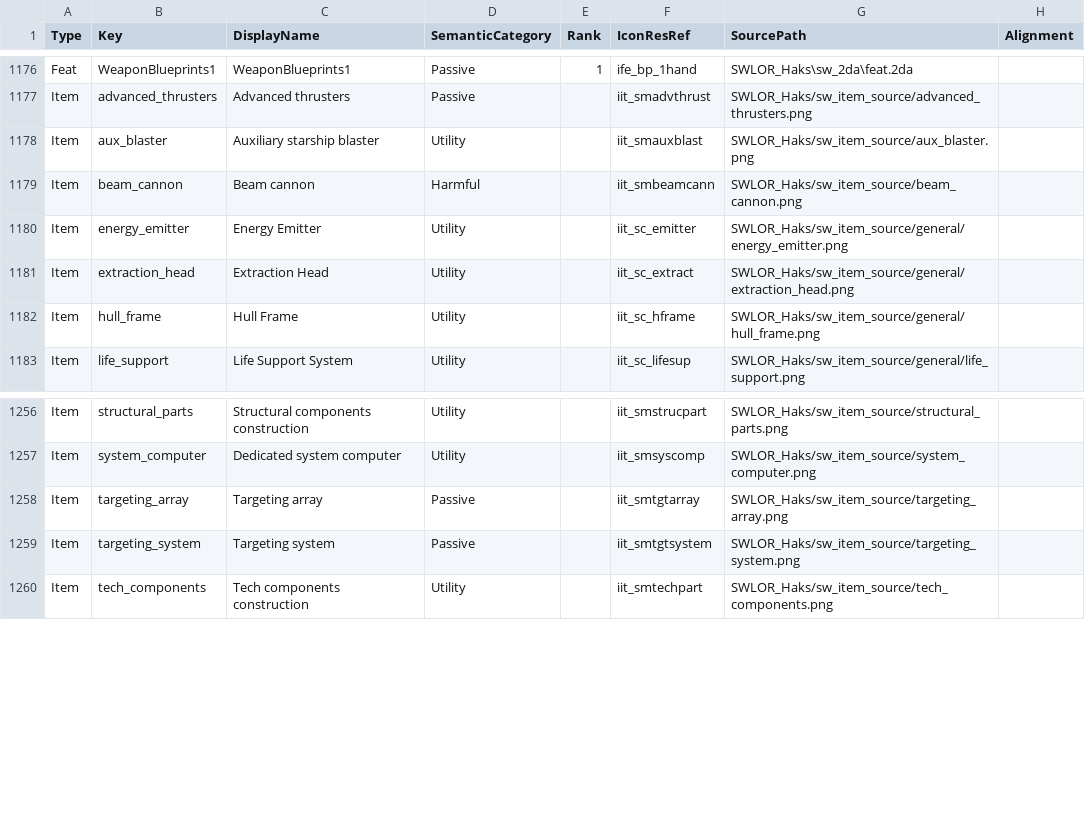
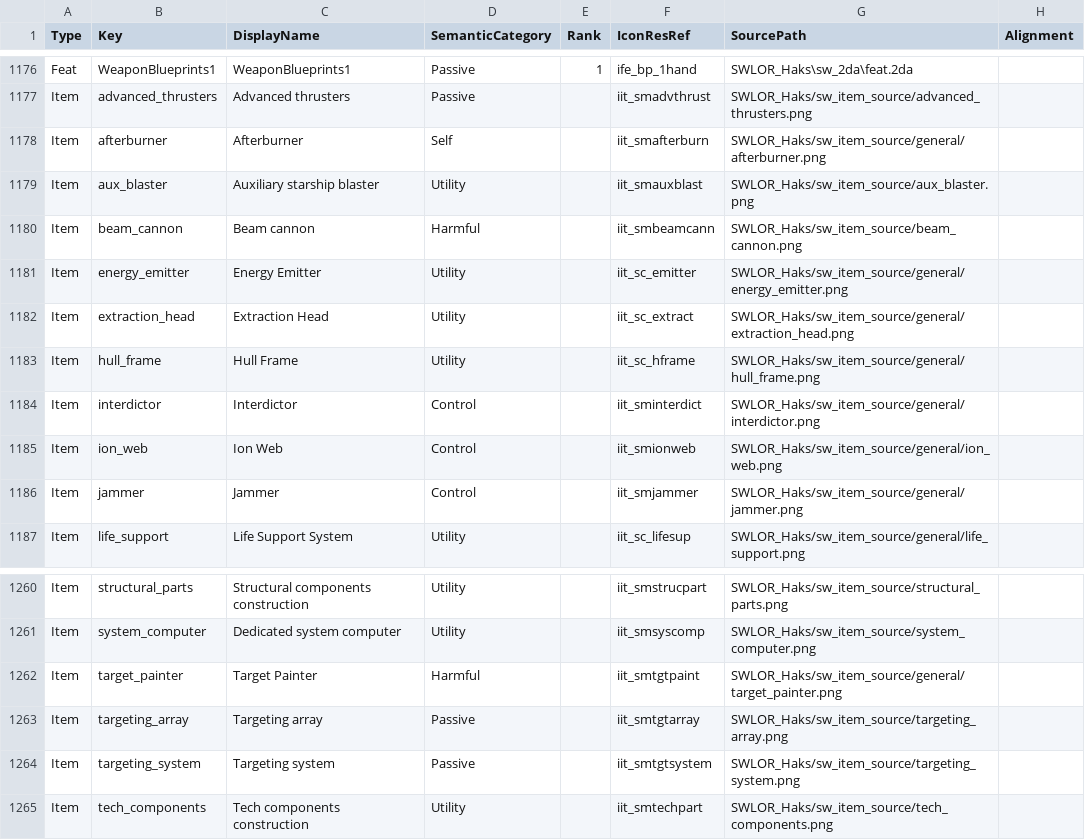
Before and after one commit to zunath/SWLOR_NWN, a CSV file: SWLOR.Game.Server/Readmes/GameplayIconManifest.csv, drawn as a sheet; only a part is shown, gaps mark what is left out.

```diff
--- a/SWLOR.Game.Server/Readmes/GameplayIconManifest.csv
+++ b/SWLOR.Game.Server/Readmes/GameplayIconManifest.csv
@@ -1177,2 +1177,3 @@
 "Item","advanced_thrusters","Advanced thrusters","Passive","","iit_smadvthrust","SWLOR_Haks/sw_item_source/advanced_thrusters.png",""
+"Item","afterburner","Afterburner","Self","","iit_smafterburn","SWLOR_Haks/sw_item_source/general/afterburner.png",""
 "Item","aux_blaster","Auxiliary starship blaster","Utility","","iit_smauxblast","SWLOR_Haks/sw_item_source/aux_blaster.png",""
@@ -1182,2 +1183,5 @@
 "Item","hull_frame","Hull Frame","Utility","","iit_sc_hframe","SWLOR_Haks/sw_item_source/general/hull_frame.png",""
+"Item","interdictor","Interdictor","Control","","iit_sminterdict","SWLOR_Haks/sw_item_source/general/interdictor.png",""
+"Item","ion_web","Ion Web","Control","","iit_smionweb","SWLOR_Haks/sw_item_source/general/ion_web.png",""
+"Item","jammer","Jammer","Control","","iit_smjammer","SWLOR_Haks/sw_item_source/general/jammer.png",""
 "Item","life_support","Life Support System","Utility","","iit_sc_lifesup","SWLOR_Haks/sw_item_source/general/life_support.png",""
@@ -1257,2 +1261,3 @@
 "Item","system_computer","Dedicated system computer","Utility","","iit_smsyscomp","SWLOR_Haks/sw_item_source/system_computer.png",""
+"Item","target_painter","Target Painter","Harmful","","iit_smtgtpaint","SWLOR_Haks/sw_item_source/general/target_painter.png",""
 "Item","targeting_array","Targeting array","Passive","","iit_smtgtarray","SWLOR_Haks/sw_item_source/targeting_array.png",""
```
Also changed, not shown: 18 other files.
